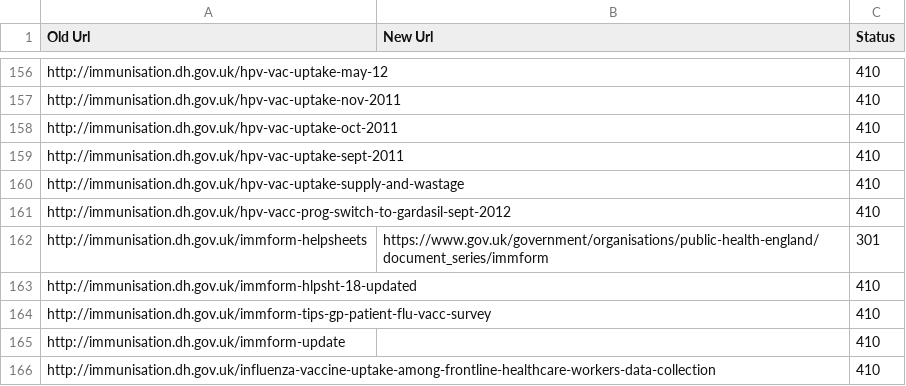
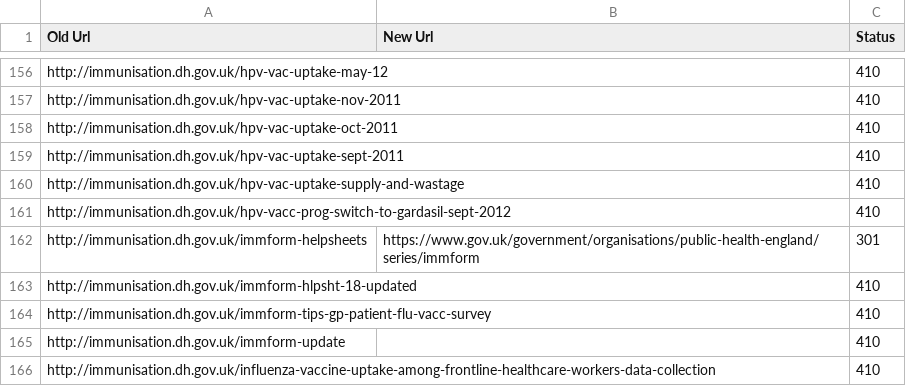
Before and after one commit to alphagov/transition-config, a CSV file: data/mappings/dh_immunisation.csv, drawn as a sheet; only a part is shown, gaps mark what is left out.

Commit message:
fix mapping for DH immunisation

```diff
--- a/data/mappings/dh_immunisation.csv
+++ b/data/mappings/dh_immunisation.csv
@@ -161,3 +161,3 @@ http://immunisation.dh.gov.uk/hpv-vac-uptake-supply-and-wastage,,410
 http://immunisation.dh.gov.uk/hpv-vacc-prog-switch-to-gardasil-sept-2012,,410
-http://immunisation.dh.gov.uk/immform-helpsheets,https://www.gov.uk/government/organisations/public-health-england/document_series/immform,301
+http://immunisation.dh.gov.uk/immform-helpsheets,https://www.gov.uk/government/organisations/public-health-england/series/immform,301
 http://immunisation.dh.gov.uk/immform-hlpsht-18-updated,,410
```
